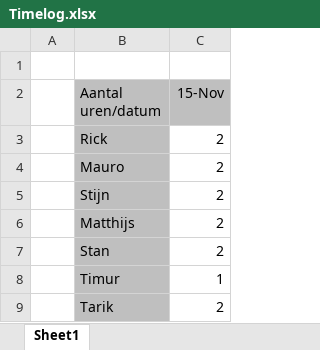
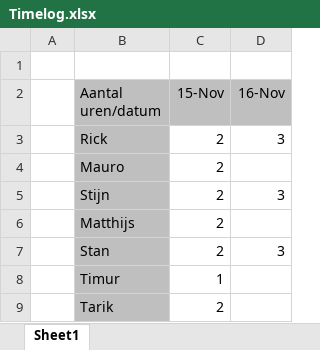
Before and after one commit to rickdott/FYS-Git, an Excel workbook: Timelog.xlsx, sheet Sheet1, drawn as a sheet; values as stored, in another font and other column widths than the file's, no borders; the diff names each change by its address in the sheet, - before the commit and + after, or states it on an @@ line.

```diff
--- a/Timelog.xlsx (sheet Sheet1)
+++ b/Timelog.xlsx (sheet Sheet1)
+column D (16-Nov), rows 3-7: 3 |  | 3 |  | 3
```
Also changed, not shown: 4 other files.
